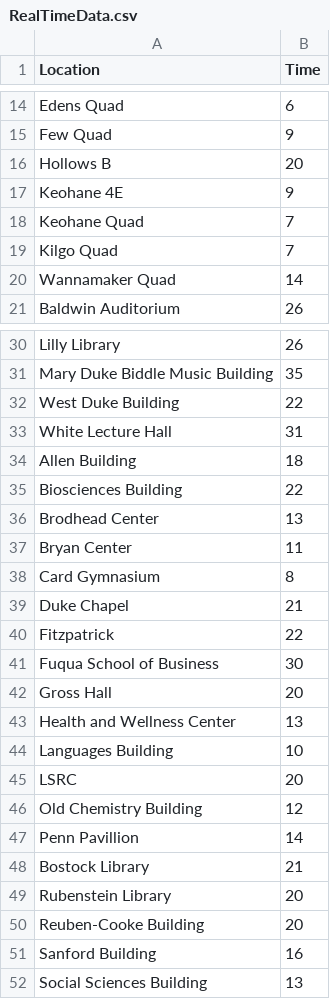
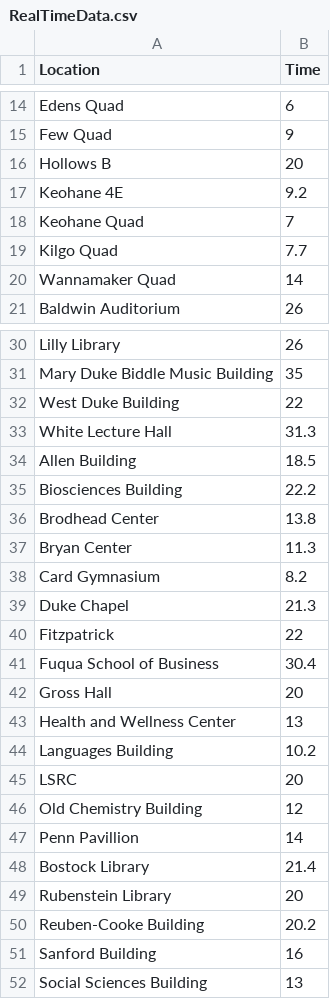
Before and after one commit to VinceMan54321/durham-traveltime-matrix, a CSV file: Code/RealTimeData.csv, drawn as a sheet; only a part is shown, gaps mark what is left out; the diff covers the shown part only.

Commit message:
HeatMap CSV data and adjusted calculations

```diff
--- a/Code/RealTimeData.csv
+++ b/Code/RealTimeData.csv
@@ -16,5 +16,5 @@ Few Quad,9
 Hollows B,20
-Keohane 4E,9
+Keohane 4E,9.2
 Keohane Quad,7
-Kilgo Quad,7
+Kilgo Quad,7.7
 Wannamaker Quad,14
@@ -32,14 +32,14 @@ Mary Duke Biddle Music Building,35
 West Duke Building,22
-White Lecture Hall,31
-Allen Building,18
-Biosciences Building,22
-Brodhead Center,13
-Bryan Center,11
-Card Gymnasium,8
-Duke Chapel,21
+White Lecture Hall,31.3
+Allen Building,18.5
+Biosciences Building,22.2
+Brodhead Center,13.8
+Bryan Center,11.3
+Card Gymnasium,8.2
+Duke Chapel,21.3
 Fitzpatrick,22
-Fuqua School of Business,30
+Fuqua School of Business,30.4
 Gross Hall,20
 Health and Wellness Center,13
-Languages Building,10
+Languages Building,10.2
 LSRC,20
@@ -47,5 +47,5 @@ Old Chemistry Building,12
 Penn Pavillion ,14
-Bostock Library,21
+Bostock Library,21.4
 Rubenstein Library,20
-Reuben-Cooke Building,20
+Reuben-Cooke Building,20.2
 Sanford Building,16
```
Also changed, not shown: 9 edited cells elsewhere in this file, 4 other files.
